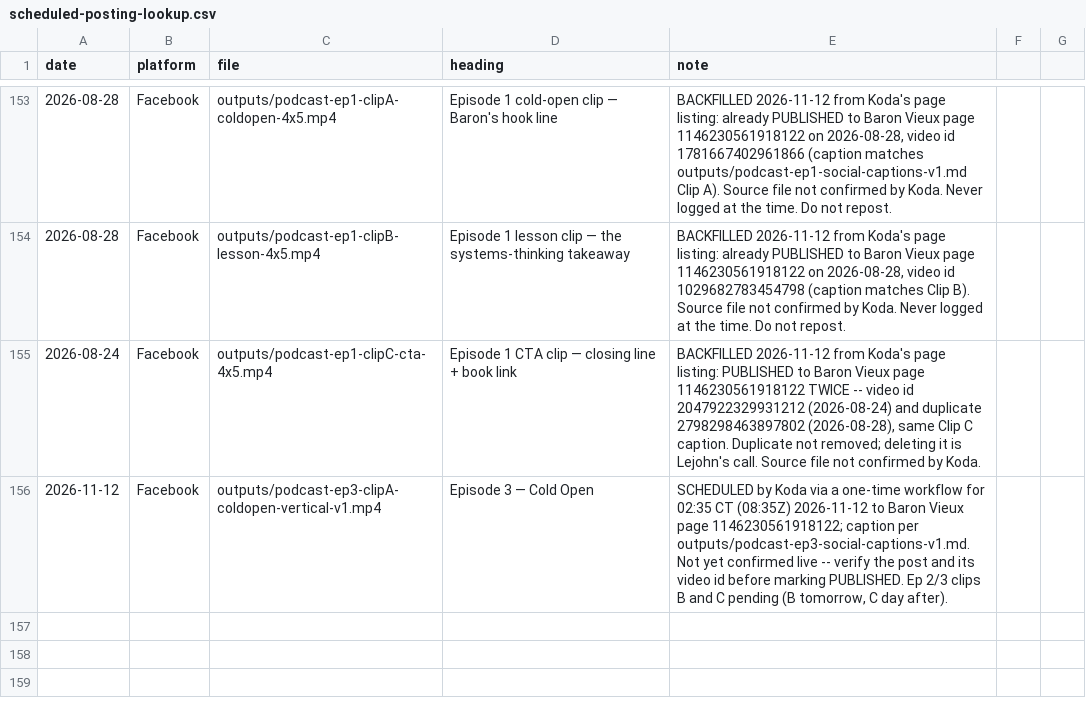
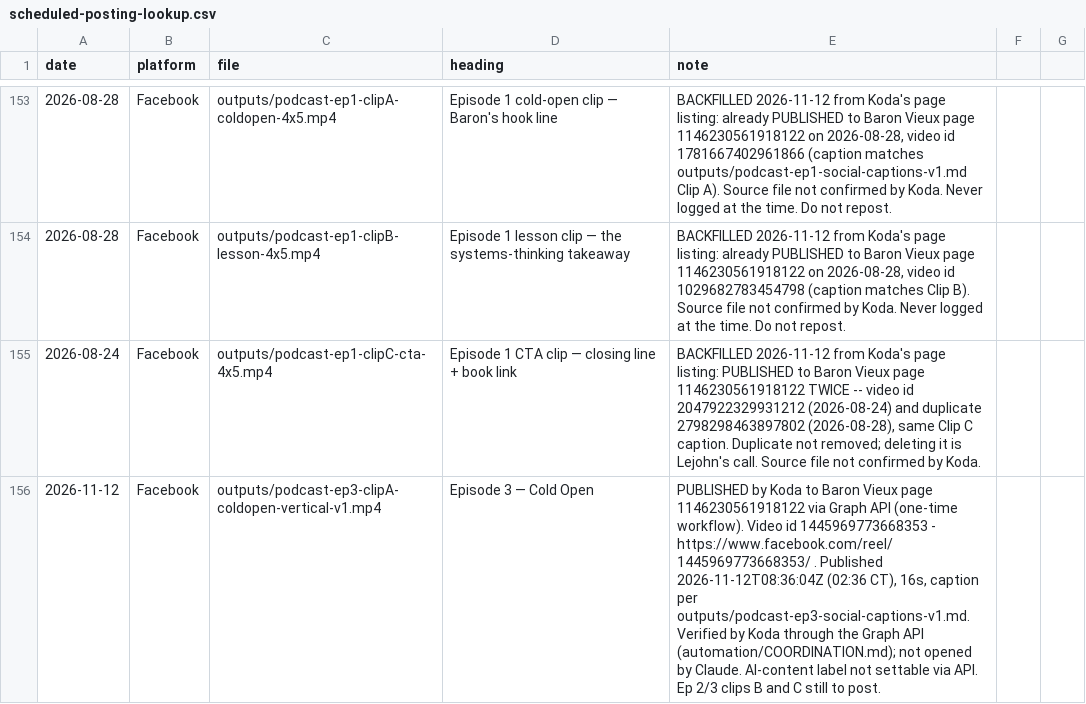
Before and after one commit to richburglejohn-dotcom/publishing-team, a CSV file: outputs/scheduled-posting-lookup.csv, drawn as a sheet; only a part is shown, gaps mark what is left out.

```diff
--- a/outputs/scheduled-posting-lookup.csv
+++ b/outputs/scheduled-posting-lookup.csv
@@ -156,2 +156,2 @@ date,platform,file,heading,note
 2026-08-24,Facebook,outputs/podcast-ep1-clipC-cta-4x5.mp4,Episode 1 CTA clip — closing line + book link,"BACKFILLED 2026-11-12 from Koda's page listing: PUBLISHED to Baron Vieux page 1146230561918122 TWICE -- video id 2047922329931212 (2026-08-24) and duplicate 2798298463897802 (2026-08-28), same Clip C caption. Duplicate not removed; deleting it is Lejohn's call. Source file not confirmed by Koda."
-2026-11-12,Facebook,outputs/podcast-ep3-clipA-coldopen-vertical-v1.mp4,Episode 3 — Cold Open,"SCHEDULED by Koda via a one-time workflow for 02:35 CT (08:35Z) 2026-11-12 to Baron Vieux page 1146230561918122; caption per outputs/podcast-ep3-social-captions-v1.md. Not yet confirmed live -- verify the post and its video id before marking PUBLISHED. Ep 2/3 clips B and C pending (B tomorrow, C day after)."
+2026-11-12,Facebook,outputs/podcast-ep3-clipA-coldopen-vertical-v1.mp4,Episode 3 — Cold Open,"PUBLISHED by Koda to Baron Vieux page 1146230561918122 via Graph API (one-time workflow). Video id 1445969773668353 - https://www.facebook.com/reel/1445969773668353/ . Published 2026-11-12T08:36:04Z (02:36 CT), 16s, caption per outputs/podcast-ep3-social-captions-v1.md. Verified by Koda through the Graph API (automation/COORDINATION.md); not opened by Claude. AI-content label not settable via API. Ep 2/3 clips B and C still to post."
```
Also changed, not shown: 6 other files.
